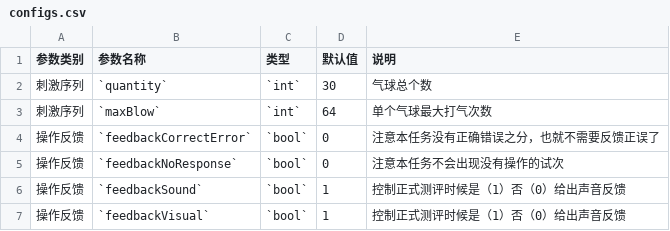
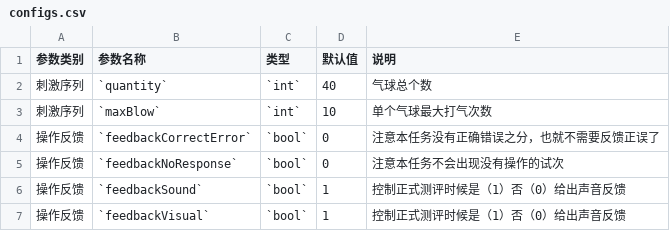
Before and after one commit to iquizoo/docs, a CSV file: data/config/BART/configs.csv, drawn as a sheet.

```diff
--- a/data/config/BART/configs.csv
+++ b/data/config/BART/configs.csv
@@ -1,4 +1,4 @@
 参数类别,参数名称,类型,默认值,说明
-刺激序列,`quantity`,`int`,30,气球总个数
-刺激序列,`maxBlow`,`int`,64,单个气球最大打气次数
+刺激序列,`quantity`,`int`,40,气球总个数
+刺激序列,`maxBlow`,`int`,10,单个气球最大打气次数
 操作反馈,`feedbackCorrectError`,`bool`,0,注意本任务没有正确错误之分，也就不需要反馈正误了
```
Also changed, not shown: 1 other file.
